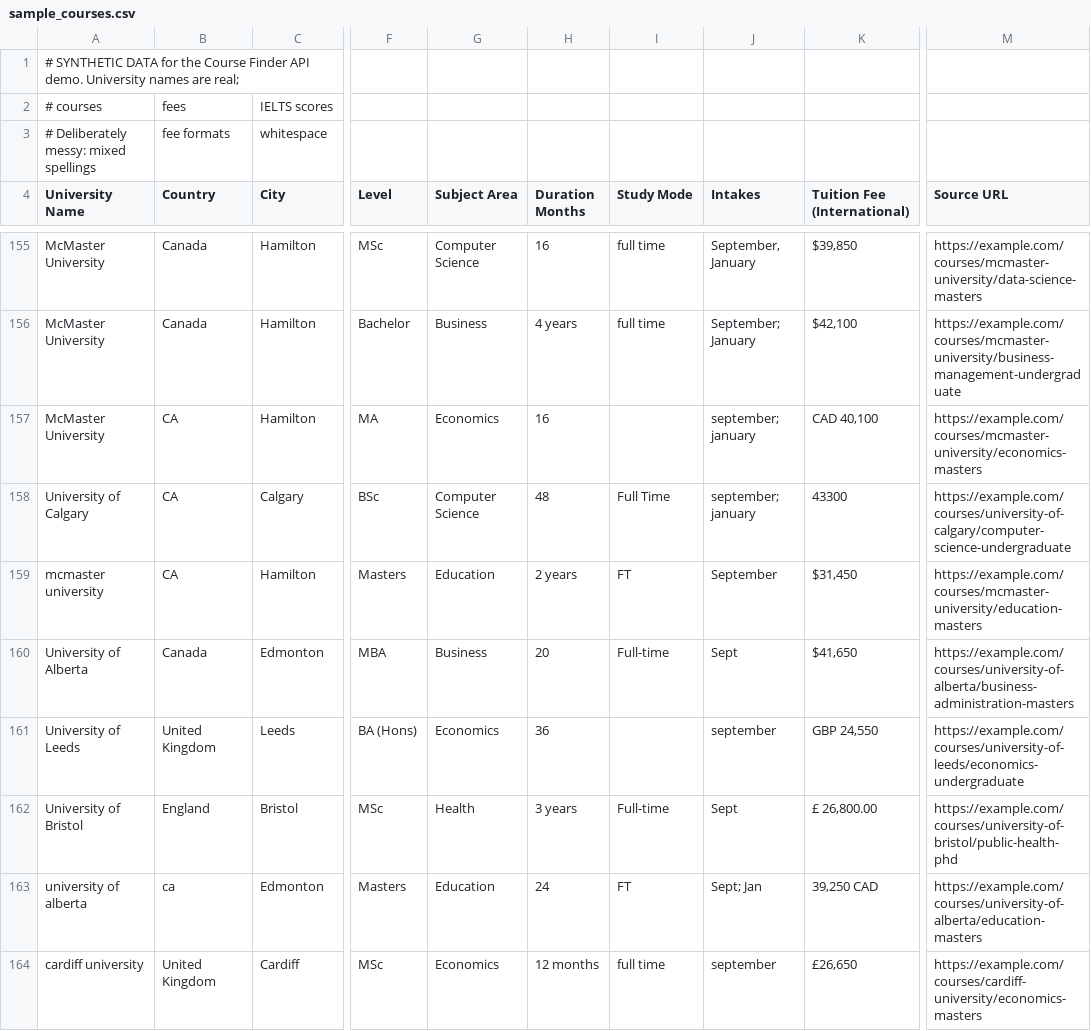
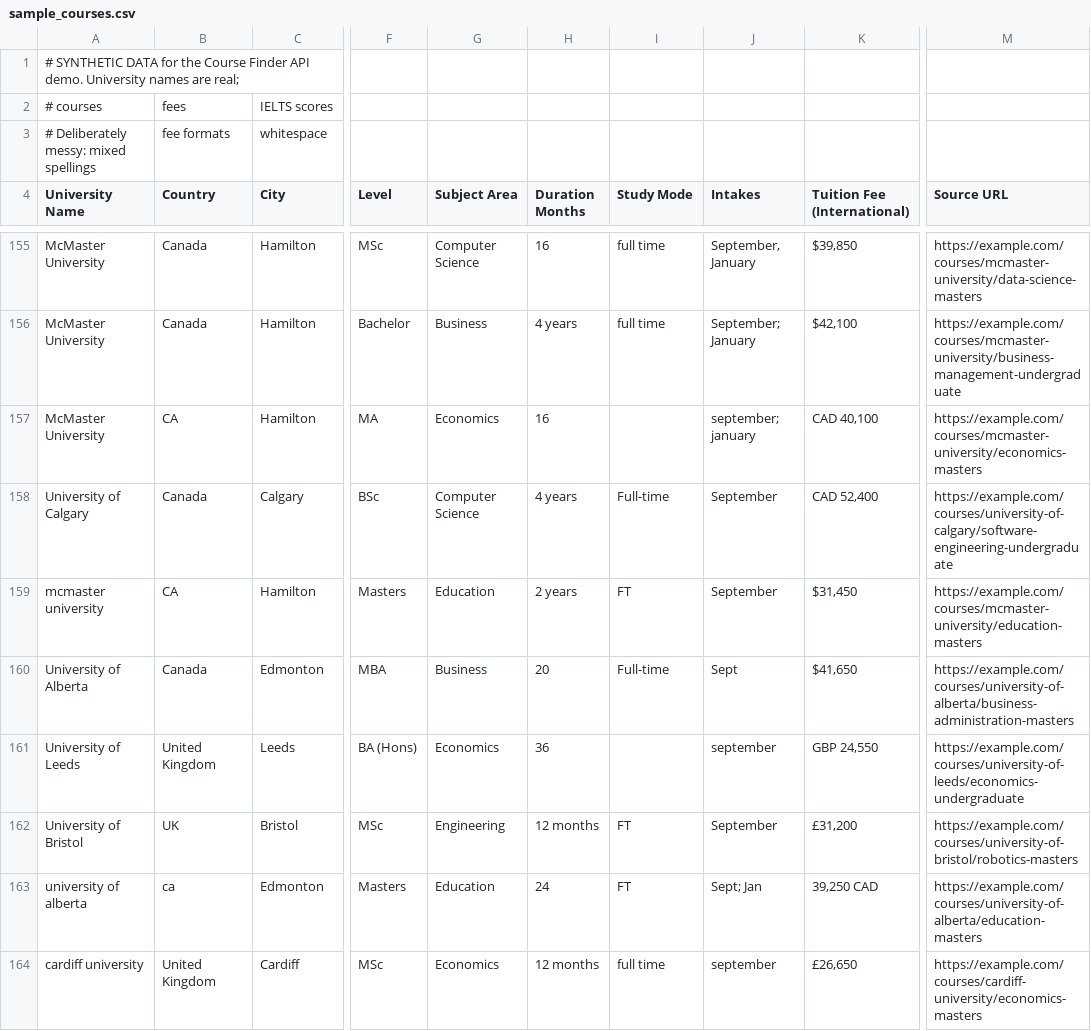
Before and after one commit to Busayor2020/course-finder-api, a CSV file: data/sample_courses.csv, drawn as a sheet; only a part is shown, gaps mark what is left out; the diff covers the shown part only; the diff names each change by its address in the sheet, - before the commit and + after, or states it on an @@ line.

```diff
--- a/data/sample_courses.csv
+++ b/data/sample_courses.csv
-B158 (Country): CA
+B158 (Country): Canada
-H158 (Duration Months): 48
+H158 (Duration Months): 4 years
-I158 (Study Mode): Full Time
+I158 (Study Mode): Full-time
-J158 (Intakes): september; january
+J158 (Intakes): September
-K158 (Tuition Fee (International)): 43300
+K158 (Tuition Fee (International)): CAD 52,400
-M158 (Source URL): https://example.com/courses/university-of-calgary/computer-science-undergraduate
+M158 (Source URL): https://example.com/courses/university-of-calgary/software-engineering-undergraduate
-B162 (Country): England
+B162 (Country): UK
-G162 (Subject Area): Health
+G162 (Subject Area): Engineering
-H162 (Duration Months): 3 years
+H162 (Duration Months): 12 months
-I162 (Study Mode): Full-time
+I162 (Study Mode): FT
-J162 (Intakes): Sept
+J162 (Intakes): September
-K162 (Tuition Fee (International)): £ 26,800.00
+K162 (Tuition Fee (International)): £31,200
-M162 (Source URL): https://example.com/courses/university-of-bristol/public-health-phd
+M162 (Source URL): https://example.com/courses/university-of-bristol/robotics-masters
```
Also changed, not shown: 53 edited cells elsewhere in this file, 1 other file.
